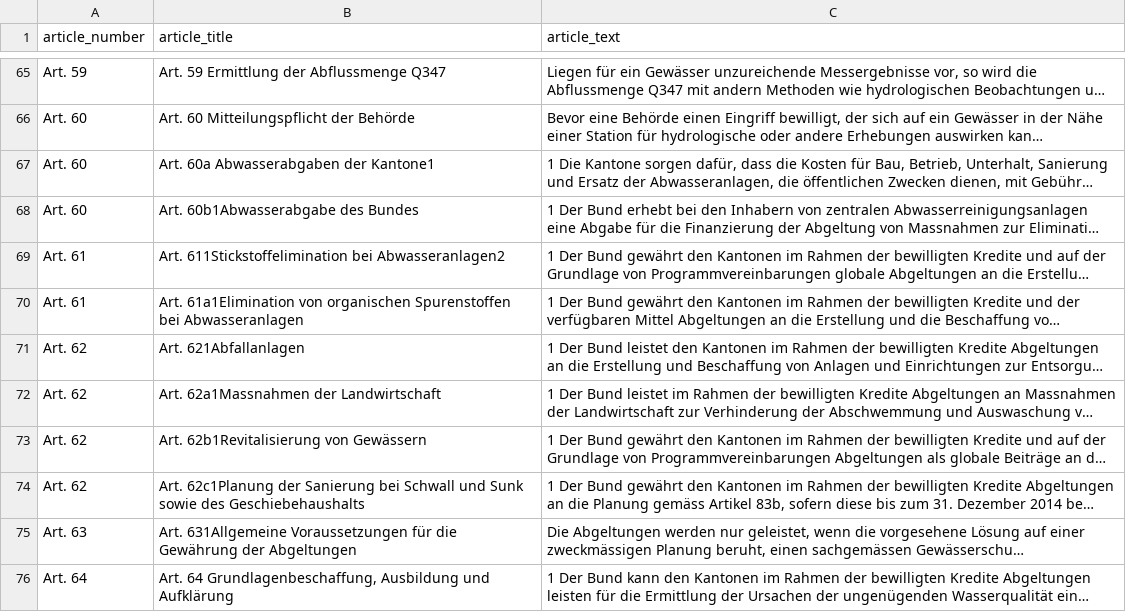
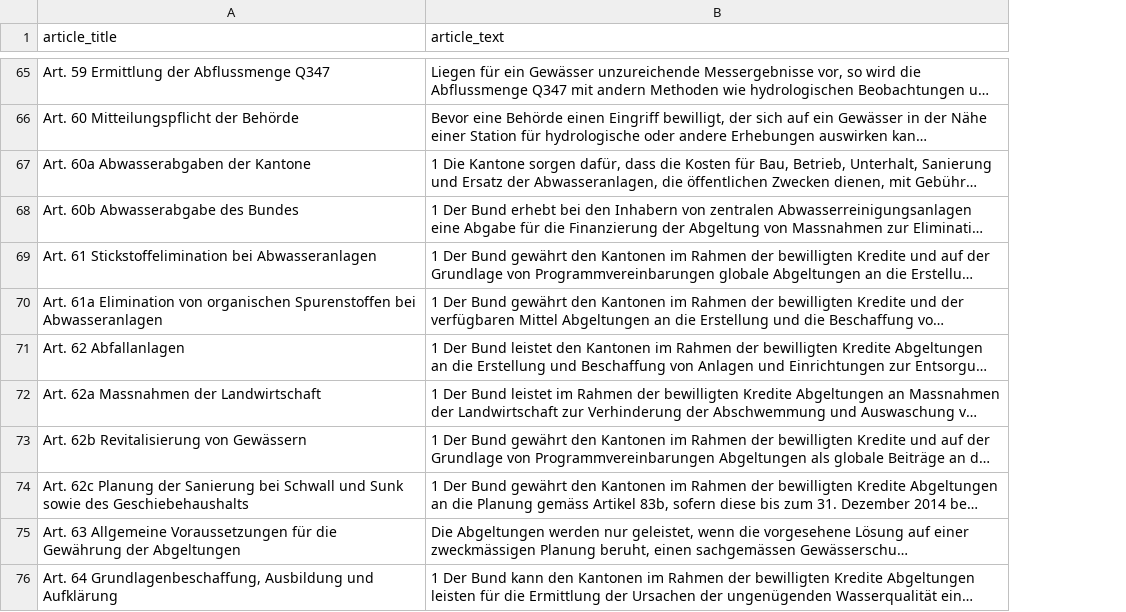
Before and after one commit to SWPFlow/floodwater_law_coding, a CSV file: Initial law processing output/SR 814.20 Bundesgesetz vom 24. Januar 1991 über den Schutz der Gewässer (Gewässerschutzgesetz, GSchG).csv, drawn as a sheet; only a part is shown, gaps mark what is left out; long unchanged cells end in …; removed rows and columns are numbered as before the commit, all else as after; the diff covers the shown part only; the diff names each change by its address in the sheet, - before the commit and + after, or states it on an @@ line.

```diff
--- a/Initial law processing output/SR 814.20 Bundesgesetz vom 24. Januar 1991 über den Schutz der Gewässer (Gewässerschutzgesetz, GSchG).csv
+++ b/Initial law processing output/SR 814.20 Bundesgesetz vom 24. Januar 1991 über den Schutz der Gewässer (Gewässerschutzgesetz, GSchG).csv
-column A (article_number), rows 65-76: Art. 59 | Art. 60 | Art. 60 | Art. 60 | Art. 61 | Art. 61 | Art. 62 | Art. 62 | Art. 62 | Art. 62 | Art. 63 | Art. 64
-A67 (article_title): Art. 60a Abwasserabgaben der Kantone1
+A67 (article_title): Art. 60a Abwasserabgaben der Kantone
-A68 (article_title): Art. 60b1Abwasserabgabe des Bundes
+A68 (article_title): Art. 60b Abwasserabgabe des Bundes
-A69 (article_title): Art. 611Stickstoffelimination bei Abwasseranlagen2
+A69 (article_title): Art. 61 Stickstoffelimination bei Abwasseranlagen
-A70 (article_title): Art. 61a1Elimination von organischen…
+A70 (article_title): Art. 61a Elimination von organischen…
-A71 (article_title): Art. 621Abfallanlagen
+A71 (article_title): Art. 62 Abfallanlagen
-A72 (article_title): Art. 62a1Massnahmen der Landwirtschaft
+A72 (article_title): Art. 62a Massnahmen der Landwirtschaft
-A73 (article_title): Art. 62b1Revitalisierung von Gewässern
+A73 (article_title): Art. 62b Revitalisierung von Gewässern
-A74 (article_title): Art. 62c1Planung der Sanierung…
+A74 (article_title): Art. 62c Planung der Sanierung…
-A75 (article_title): Art. 631Allgemeine Voraussetzungen für…
+A75 (article_title): Art. 63 Allgemeine Voraussetzungen für…
```
Also changed, not shown: 21 edited cells elsewhere in this file, Initial law processing output/SR 101 Bundesverfassung der Schweizerischen Eidgenossenschaft vom 18. April 1999.csv, Initial law processing output/SR 451 Bundesgesetz vom 1. Juli 1966 über den Natur- und Heimatschutz (NHG).csv, 15 other files.
